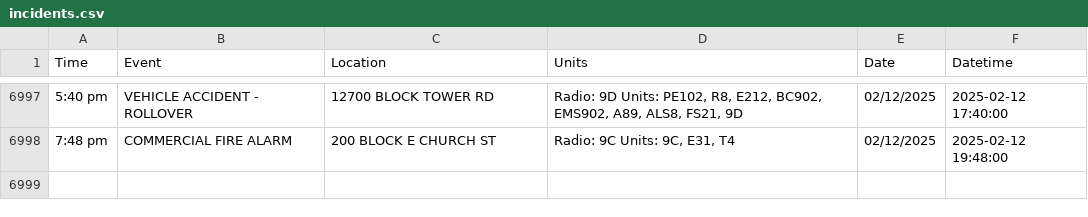
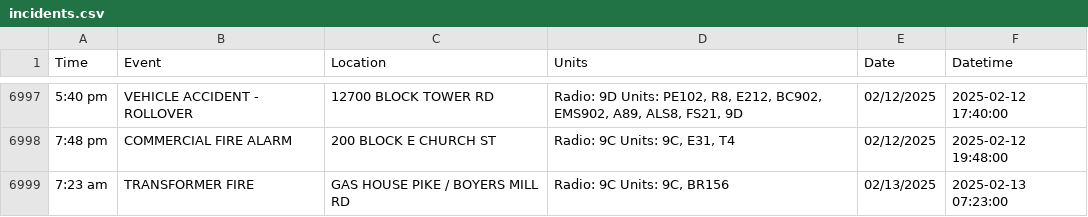
Before and after one commit to NewsAppsUMD/fredscanner, a CSV file: incidents.csv, drawn as a sheet; only a part is shown, gaps mark what is left out.

```diff
--- a/incidents.csv
+++ b/incidents.csv
@@ -6998 +6998,2 @@ Time,Event,Location,Units,Date,Datetime
 7:48 pm,COMMERCIAL FIRE ALARM,200 BLOCK E CHURCH ST,"Radio: 9C Units: 9C, E31, T4",02/12/2025,2025-02-12 19:48:00
+7:23 am,TRANSFORMER FIRE,GAS HOUSE PIKE / BOYERS MILL RD,"Radio: 9C Units: 9C, BR156",02/13/2025,2025-02-13 07:23:00
```
Also changed, not shown: 1 other file.
